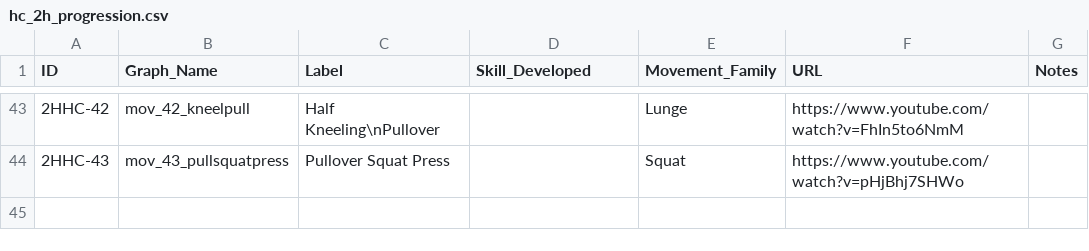
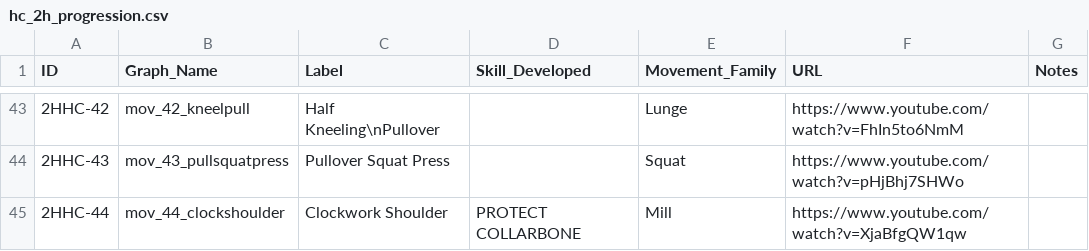
Before and after one commit to dznz/wildman-skill-trees, a CSV file: src/hc/hc_2h_progression.csv, drawn as a sheet; only a part is shown, gaps mark what is left out; the diff names each change by its address in the sheet, - before the commit and + after, or states it on an @@ line.

Commit message:
feat(hc_2h_progression): add 2HHC-44

```diff
--- a/src/hc/hc_2h_progression.csv
+++ b/src/hc/hc_2h_progression.csv
+row 45: 2HHC-44 | mov_44_clockshoulder | Clockwork Shoulder | PROTECT COLLARBONE | Mill | https://www.youtube.com/watch?v=XjaBfgQW1qw
```
Also changed, not shown: 4 other files.
